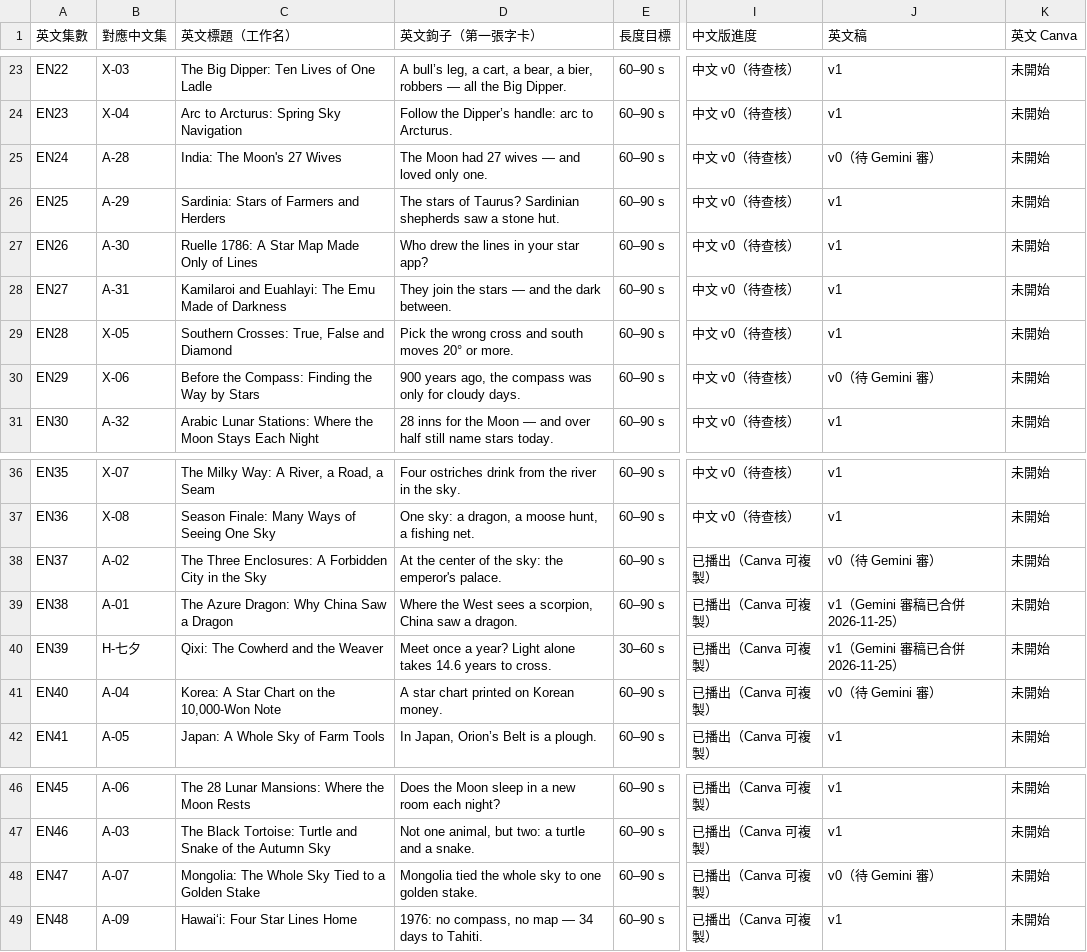
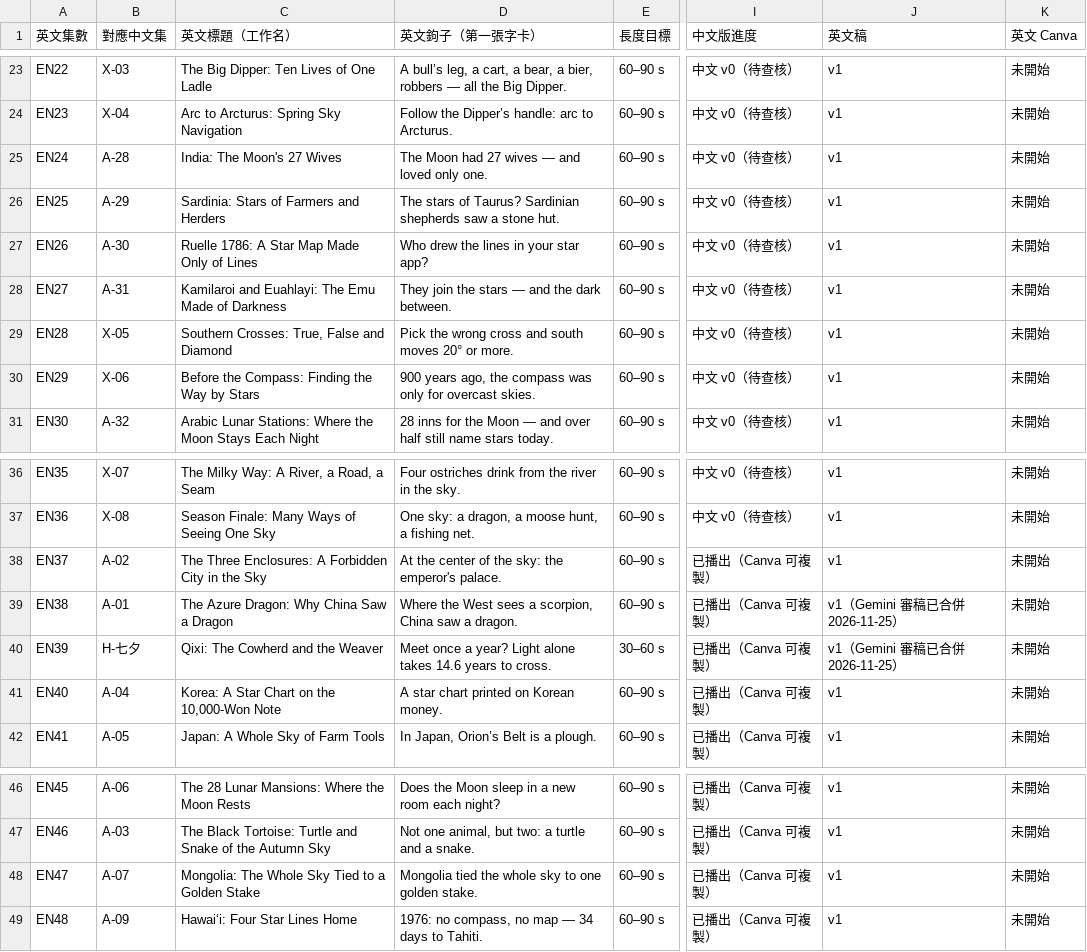
Before and after one commit to Kimchi2104/NTNU-Insta, a CSV file: 06_發布月曆/節目表_萬國星空_英文版.csv, drawn as a sheet; only a part is shown, gaps mark what is left out; the diff names each change by its address in the sheet, - before the commit and + after, or states it on an @@ line.

```diff
--- a/06_發布月曆/節目表_萬國星空_英文版.csv
+++ b/06_發布月曆/節目表_萬國星空_英文版.csv
-J25 (英文稿): v0（待 Gemini 審）
+J25 (英文稿): v1
-D30 (英文鉤子（第一張字卡）): …only for cloudy days.
+D30 (英文鉤子（第一張字卡）): …only for overcast skies.
-J30 (英文稿): v0（待 Gemini 審）
+J30 (英文稿): v1
-J38 (英文稿): v0（待 Gemini 審）
+J38 (英文稿): v1
-J41 (英文稿): v0（待 Gemini 審）
+J41 (英文稿): v1
-J48 (英文稿): v0（待 Gemini 審）
+J48 (英文稿): v1
```
Also changed, not shown: 05_素材/A-07_蒙古/_英文版/EN47_Canva逐頁文字.csv, 3 other files.
